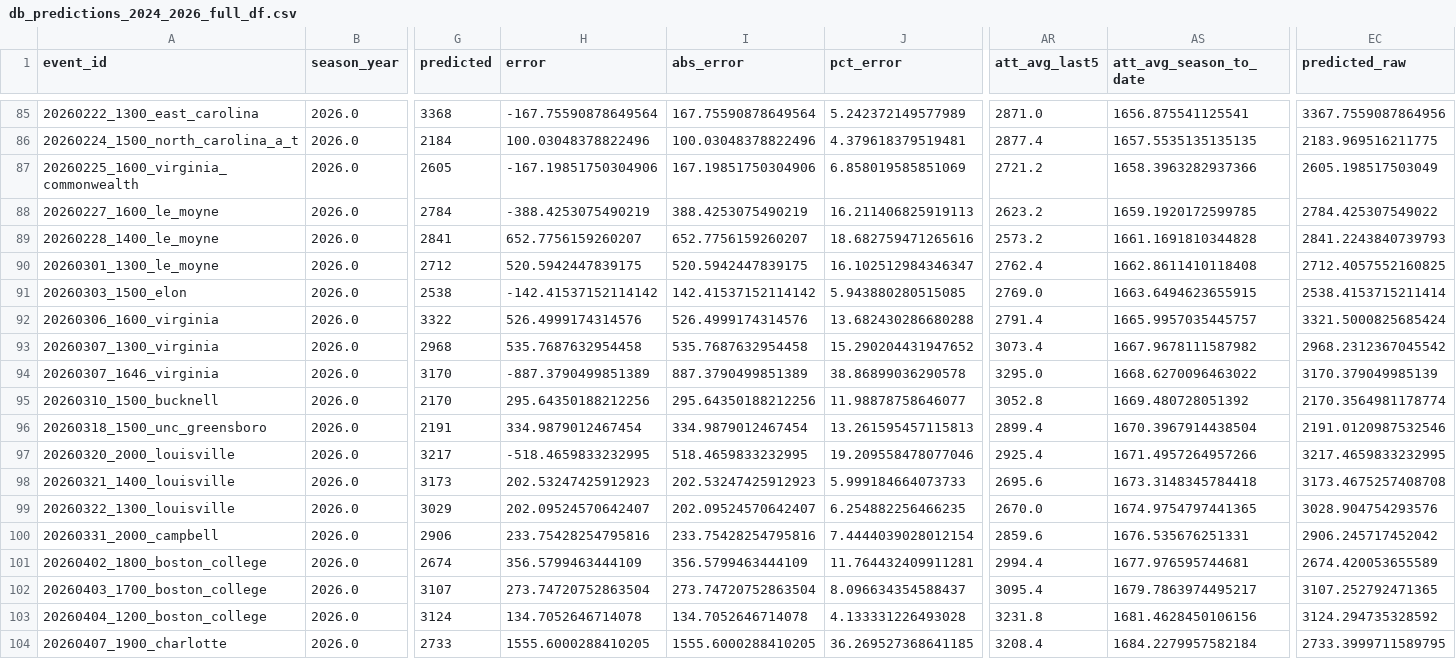
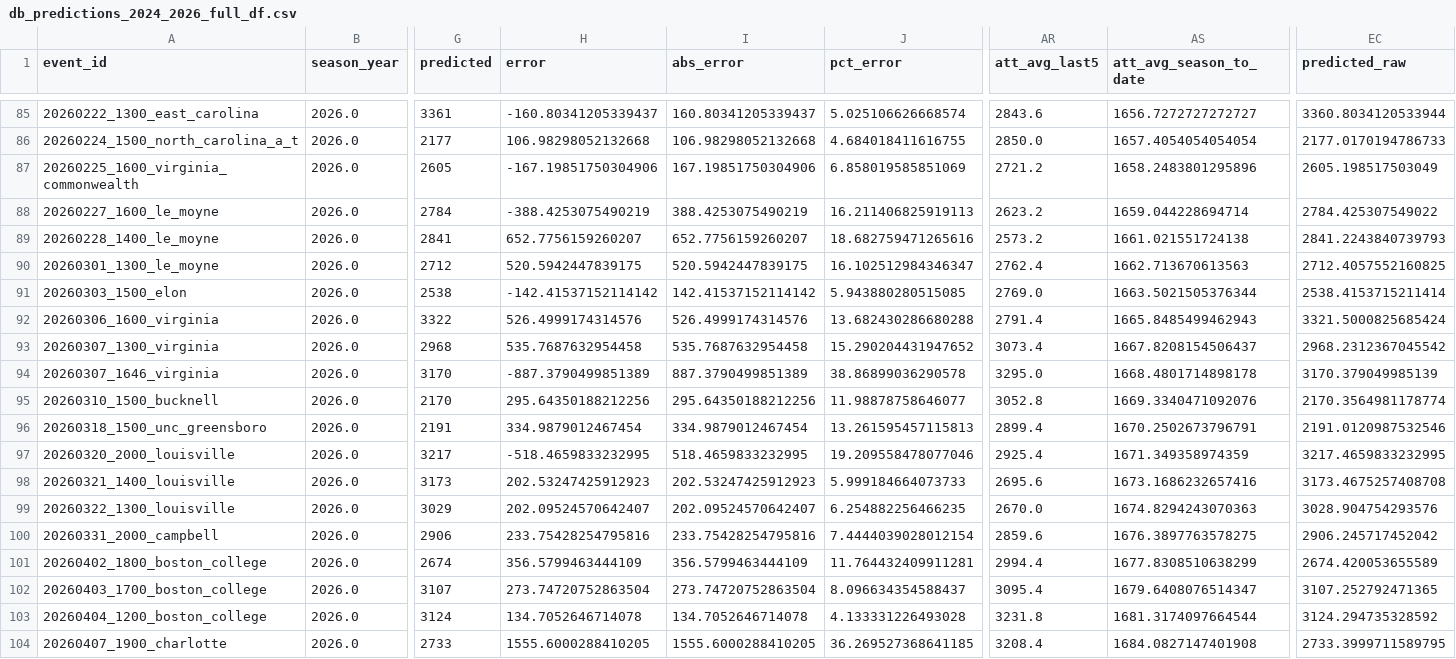
Before and after one commit to djfulk-22/Personal-S26-TeamA3-App-Repo-, a CSV file: APP/data/db_predictions_2024_2026_full_df.csv, drawn as a sheet; only a part is shown, gaps mark what is left out; the diff covers the shown part only; the diff names each change by its address in the sheet, - before the commit and + after, or states it on an @@ line.

```diff
--- a/APP/data/db_predictions_2024_2026_full_df.csv
+++ b/APP/data/db_predictions_2024_2026_full_df.csv
-G85 (predicted): 3368
+G85 (predicted): 3361
-H85 (error): -167.75590878649564
+H85 (error): -160.80341205339437
-I85 (abs_error): 167.75590878649564
+I85 (abs_error): 160.80341205339437
-J85 (pct_error): 5.242372149577989
+J85 (pct_error): 5.025106626668574
-AR85 (att_avg_last5): 2871.0
+AR85 (att_avg_last5): 2843.6
-AS85 (att_avg_season_to_date): 1656.875541125541
+AS85 (att_avg_season_to_date): 1656.7272727272727
-EC85 (predicted_raw): 3367.7559087864956
+EC85 (predicted_raw): 3360.8034120533944
-G86 (predicted): 2184
+G86 (predicted): 2177
-H86 (error): 100.03048378822496
+H86 (error): 106.98298052132668
-I86 (abs_error): 100.03048378822496
+I86 (abs_error): 106.98298052132668
-J86 (pct_error): 4.379618379519481
+J86 (pct_error): 4.684018411616755
-AR86 (att_avg_last5): 2877.4
+AR86 (att_avg_last5): 2850.0
-AS86 (att_avg_season_to_date): 1657.5535135135135
+AS86 (att_avg_season_to_date): 1657.4054054054054
-EC86 (predicted_raw): 2183.969516211775
+EC86 (predicted_raw): 2177.0170194786733
-AS87 (att_avg_season_to_date): 1658.3963282937366
+AS87 (att_avg_season_to_date): 1658.2483801295896
-AS88 (att_avg_season_to_date): 1659.1920172599785
+AS88 (att_avg_season_to_date): 1659.044228694714
-AS89 (att_avg_season_to_date): 1661.1691810344828
+AS89 (att_avg_season_to_date): 1661.021551724138
-AS90 (att_avg_season_to_date): 1662.8611410118408
+AS90 (att_avg_season_to_date): 1662.713670613563
-AS91 (att_avg_season_to_date): 1663.6494623655915
+AS91 (att_avg_season_to_date): 1663.5021505376344
-AS92 (att_avg_season_to_date): 1665.9957035445757
+AS92 (att_avg_season_to_date): 1665.8485499462943
-AS93 (att_avg_season_to_date): 1667.9678111587982
+AS93 (att_avg_season_to_date): 1667.8208154506437
-AS94 (att_avg_season_to_date): 1668.6270096463022
+AS94 (att_avg_season_to_date): 1668.4801714898178
-AS95 (att_avg_season_to_date): 1669.480728051392
+AS95 (att_avg_season_to_date): 1669.3340471092076
-AS96 (att_avg_season_to_date): 1670.3967914438504
+AS96 (att_avg_season_to_date): 1670.2502673796791
-AS97 (att_avg_season_to_date): 1671.4957264957266
+AS97 (att_avg_season_to_date): 1671.349358974359
-AS98 (att_avg_season_to_date): 1673.3148345784418
+AS98 (att_avg_season_to_date): 1673.1686232657416
-AS99 (att_avg_season_to_date): 1674.9754797441365
+AS99 (att_avg_season_to_date): 1674.8294243070363
-AS100 (att_avg_season_to_date): 1676.535676251331
+AS100 (att_avg_season_to_date): 1676.3897763578275
-AS101 (att_avg_season_to_date): 1677.976595744681
+AS101 (att_avg_season_to_date): 1677.8308510638299
-AS102 (att_avg_season_to_date): 1679.7863974495217
+AS102 (att_avg_season_to_date): 1679.6408076514347
-AS103 (att_avg_season_to_date): 1681.4628450106156
+AS103 (att_avg_season_to_date): 1681.3174097664544
-AS104 (att_avg_season_to_date): 1684.2279957582184
+AS104 (att_avg_season_to_date): 1684.0827147401908
```
Also changed, not shown: 42 edited cells elsewhere in this file, APP/data/db_predictions_2024_2026_tier5_final_feats_export.csv, APP/data/db_predictions_2024_2026_tier5_raw_tier_cols.csv, 1 other file.
